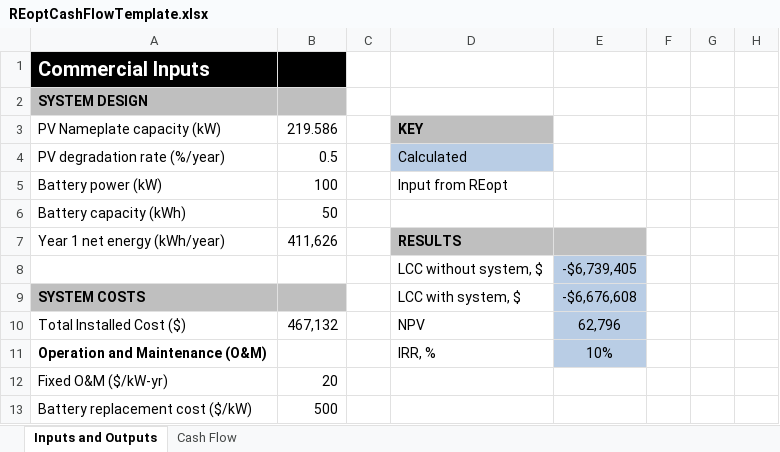
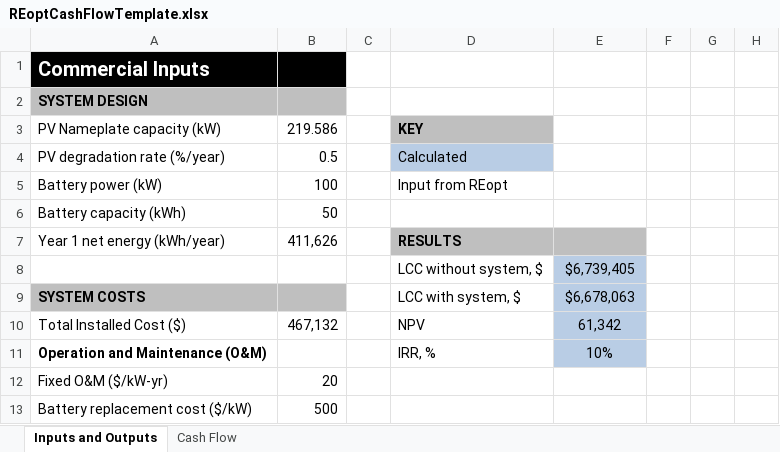
Before and after one commit to NREL/REopt_API, an Excel workbook: reo/templates/REoptCashFlowTemplate.xlsx, sheet Inputs and Outputs, drawn as a sheet; only a part is shown; values as stored, in another font and other column widths than the file's, no borders; conditional formats not drawn; the diff names each change by its address in the sheet, - before the commit and + after, or states it on an @@ line.

```diff
--- a/reo/templates/REoptCashFlowTemplate.xlsx (sheet Inputs and Outputs)
+++ b/reo/templates/REoptCashFlowTemplate.xlsx (sheet Inputs and Outputs)
-E8: -$6,739,405
+E8: $6,739,405
-E9: -$6,676,608
+E9: $6,678,063
-E10: 62,796
+E10: 61,342
```
Also changed, not shown: sheet Cash Flow, 1 other file.
